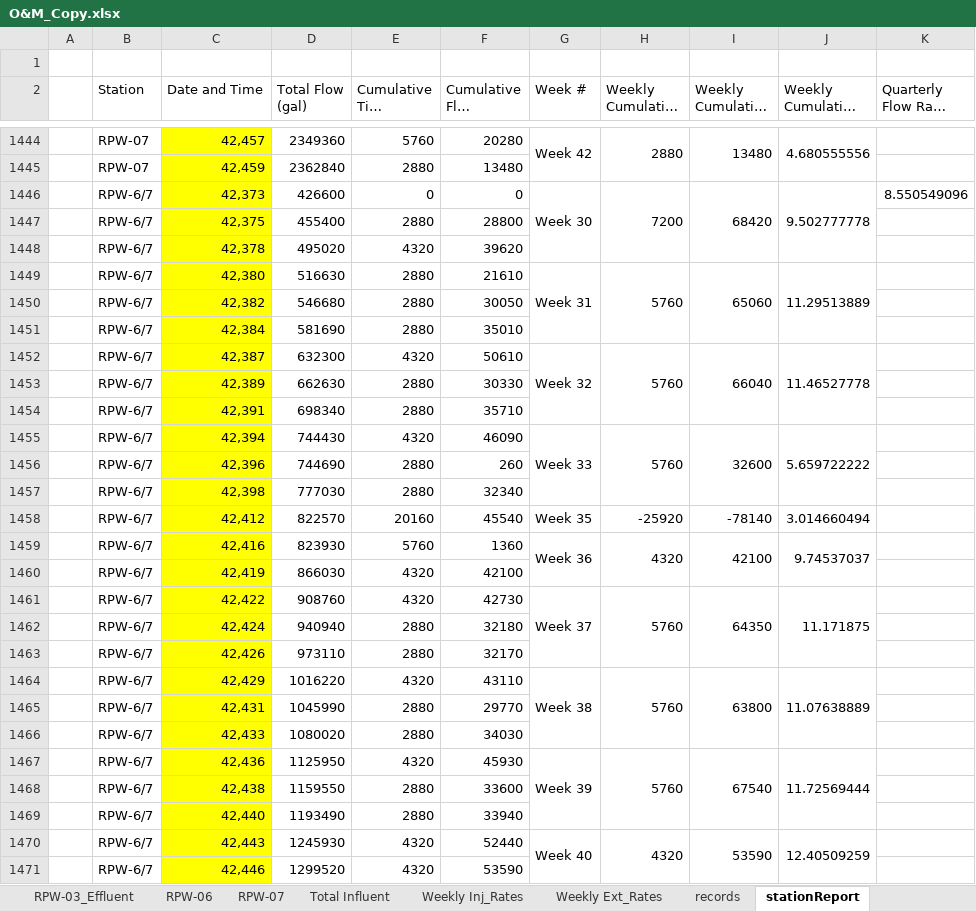
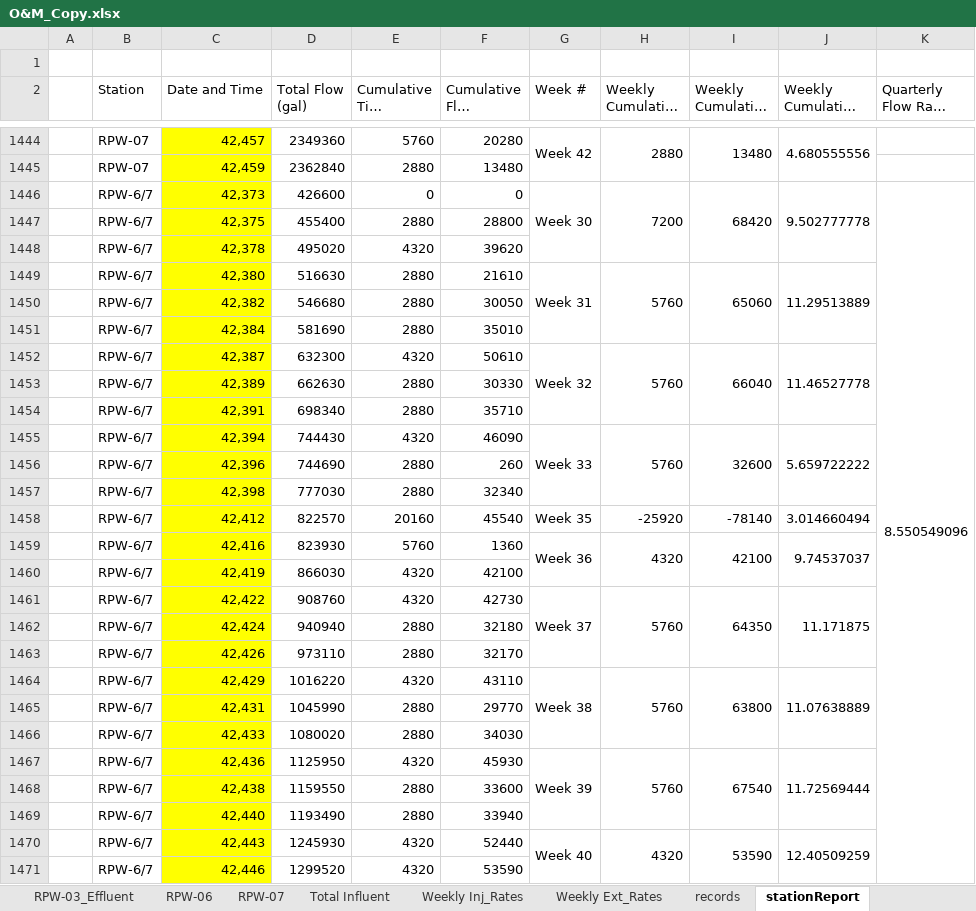
Before and after one commit to JamesPinkard/ExcelChartTool, an Excel workbook: OpenxmlConsoleApplication/bin/Debug/O&M_Copy.xlsx, sheet stationReport, drawn as a sheet; only a part is shown, gaps mark what is left out; long unchanged cells end in …; values as stored, in another font and other column widths than the file's, no borders; the diff covers the shown part only; the diff names each change by its address in the sheet, - before the commit and + after, or states it on an @@ line.

```diff
--- a/OpenxmlConsoleApplication/bin/Debug/O&M_Copy.xlsx (sheet stationReport)
+++ b/OpenxmlConsoleApplication/bin/Debug/O&M_Copy.xlsx (sheet stationReport)
+K1446:K1475 merged
```
Also changed, not shown: merged cells elsewhere in this sheet, sheet records, charts or pictures, 26 other files.
